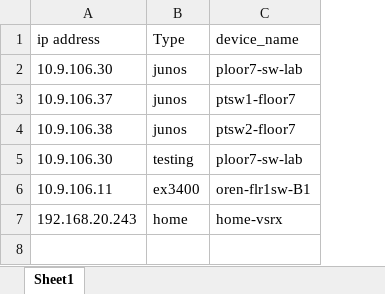
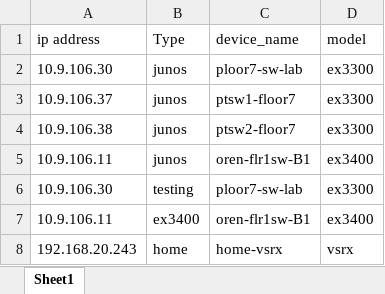
Before and after one commit to asherbersh/get_devices_info, an Excel workbook: library/network_devices.xlsx, sheet Sheet1, drawn as a sheet; values as stored, in another font and other column widths than the file's, no borders; addresses are those after the commit; the diff names each change by its address in the sheet, - before the commit and + after, or states it on an @@ line.

```diff
--- a/library/network_devices.xlsx (sheet Sheet1)
+++ b/library/network_devices.xlsx (sheet Sheet1)
+column D (model), rows 2-4: all ex3300; rows 6-8: ex3300 | ex3400 | vsrx
+row 5: 10.9.106.11 | junos | oren-flr1sw-B1 | ex3400
```
Also changed, not shown: device_report.xlsx, 3 other files.
